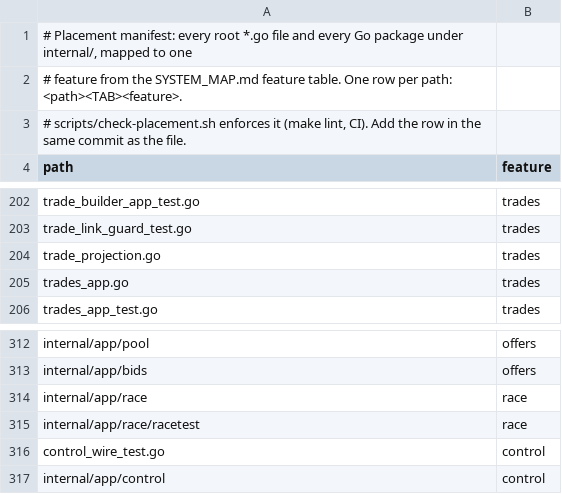
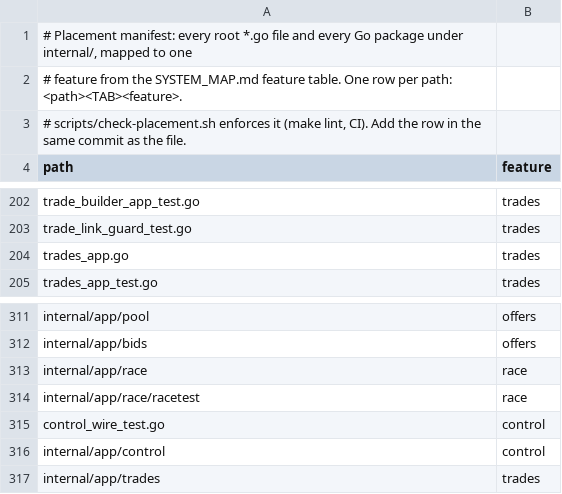
Before and after one commit to secureprospective/TheWarRoom, a TSV file: docs/architecture/placement.tsv, drawn as a sheet; only a part is shown, gaps mark what is left out.

```diff
--- a/docs/architecture/placement.tsv
+++ b/docs/architecture/placement.tsv
@@ -203,3 +203,2 @@ trade_builder_app_test.go	trades
 trade_link_guard_test.go	trades
-trade_projection.go	trades
 trades_app.go	trades
@@ -317 +316,2 @@ control_wire_test.go	control
 internal/app/control	control
+internal/app/trades	trades
```
Also changed, not shown: 10 other files.
